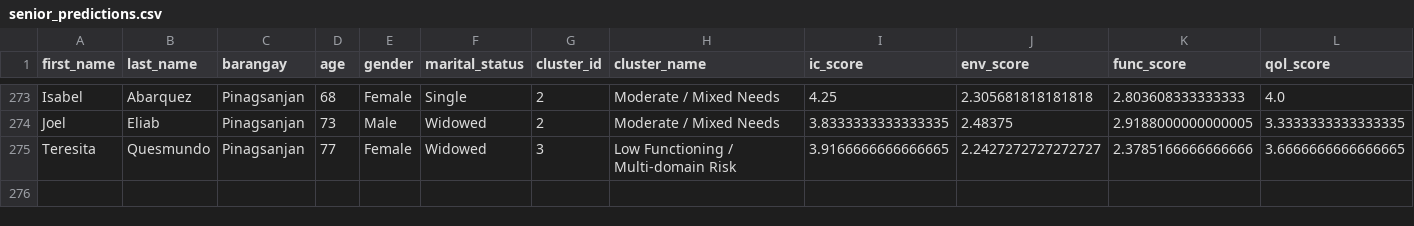
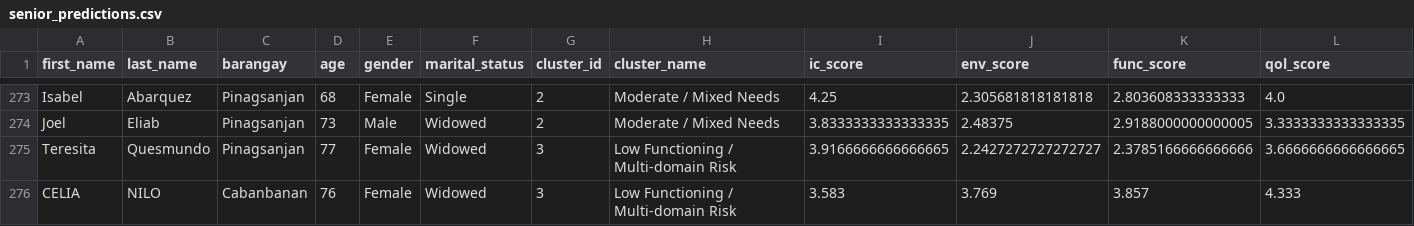
Before and after one commit to somarjez/osca-agesense, a CSV file: python/models/predictions/senior_predictions.csv, drawn as a sheet; only a part is shown, gaps mark what is left out; rows hold the shown columns only; the diff names each change by its address in the sheet, - before the commit and + after, or states it on an @@ line.

```diff
--- a/python/models/predictions/senior_predictions.csv
+++ b/python/models/predictions/senior_predictions.csv
+row 276: CELIA | NILO | Cabanbanan | 76 | Female | Widowed | 3 | Low Functioning / Multi-domain Risk | 3.583 | 3.769 | 3.857 | 4.333
```
Also changed, not shown: python/models/predictions/senior_recommendations_flat.csv, 1 other file.
